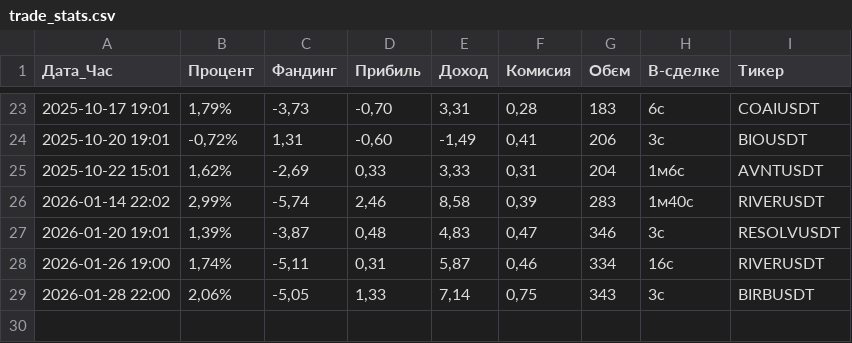
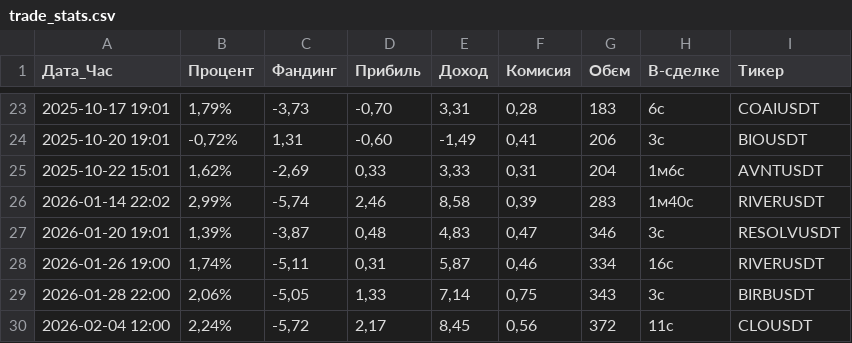
Before and after one commit to Smilelife1177/fund_rate_PY, a CSV file: trade_stats.csv, drawn as a sheet; only a part is shown, gaps mark what is left out; the diff names each change by its address in the sheet, - before the commit and + after, or states it on an @@ line.

Commit message:
46_profit

```diff
--- a/trade_stats.csv
+++ b/trade_stats.csv
+row 30: 2026-02-04 12:00 | 2,24% | -5,72 | 2,17 | 8,45 | 0,56 | 372 | 11с | CLOUSDT
```
